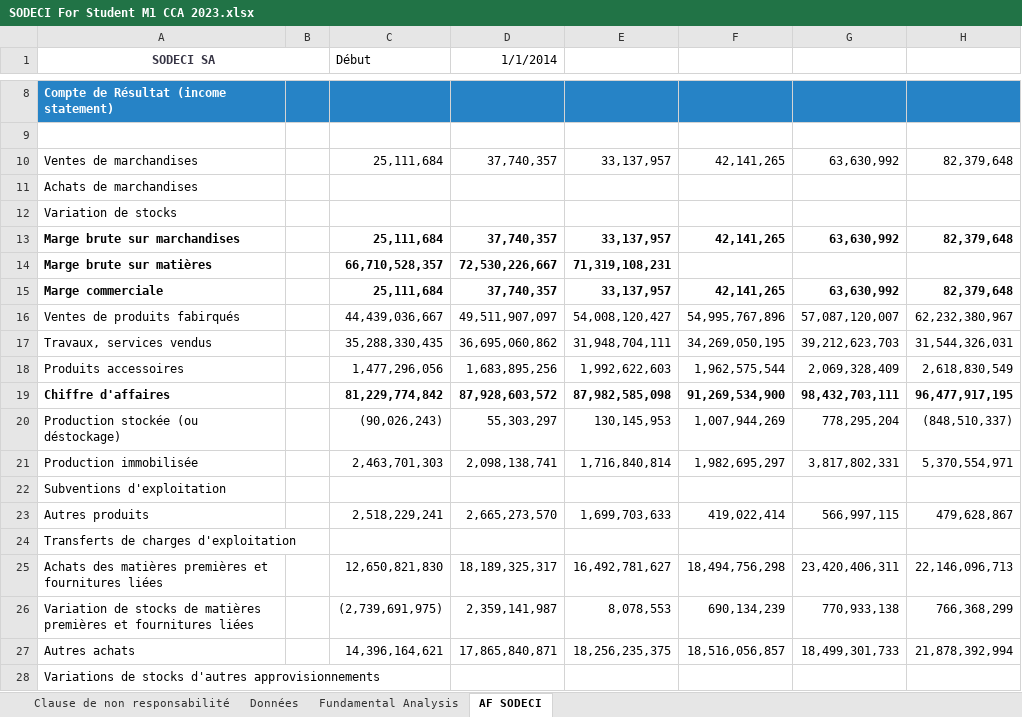
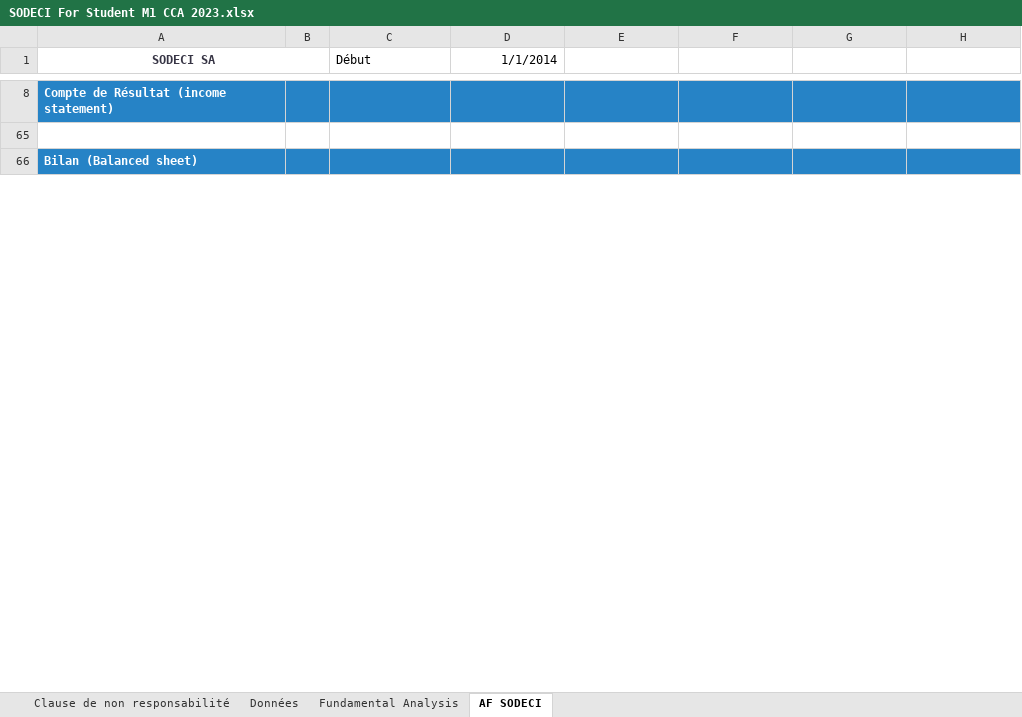
Before and after one commit to Jah-Say10/Master-Thesis-Omar-DIASSE, an Excel workbook: L'analyse financiere/Cours/New folder/SODECI For Student M1 CCA 2023.xlsx, sheet AF SODECI, drawn as a sheet; only a part is shown, gaps mark what is left out; the shorter side is filled out with more unchanged rows; values as stored, in another font and other column widths than the file's, no borders; charts and pictures and conditional formats not drawn; removed rows and columns are numbered as before the commit, all else as after; the diff covers the shown part only; the diff names each change by its address in the sheet, - before the commit and + after, or states it on an @@ line.

```diff
--- a/L'analyse financiere/Cours/New folder/SODECI For Student M1 CCA 2023.xlsx (sheet AF SODECI)
+++ b/L'analyse financiere/Cours/New folder/SODECI For Student M1 CCA 2023.xlsx (sheet AF SODECI)
@@ row 10 hidden: Ventes de marchandises |  | 25,111,684 | 37,740,357 | 33,137,957 | 42,141,265 | 63,630,992 | 82,379,648 @@
-row 11: Achats de marchandises
-row 12: Variation de stocks
@@ row 13 hidden: Marge brute sur marchandises |  | 25,111,684 | 37,740,357 | 33,137,957 | 42,141,265 | 63,630,992 | 82,379,648 @@
@@ row 14 hidden: Marge brute sur matières |  | 66,710,528,357 | 72,530,226,667 | 71,319,108,231 @@
@@ row 15 hidden: Marge commerciale |  | 25,111,684 | 37,740,357 | 33,137,957 | 42,141,265 | 63,630,992 | 82,379,648 @@
@@ row 16 hidden: Ventes de produits fabirqués |  | 44,439,036,667 | 49,511,907,097 | 54,008,120,427 | 54,995,767,896 | 57,087,120,007 | 62,232,380,967 @@
@@ row 17 hidden: Travaux, services vendus |  | 35,288,330,435 | 36,695,060,862 | 31,948,704,111 | 34,269,050,195 | 39,212,623,703 | 31,544,326,031 @@
@@ row 18 hidden: Produits accessoires |  | 1,477,296,056 | 1,683,895,256 | 1,992,622,603 | 1,962,575,544 | 2,069,328,409 | 2,618,830,549 @@
-row 19: Chiffre d'affaires |  | 81,229,774,842 | 87,928,603,572 | 87,982,585,098 | 91,269,534,900 | 98,432,703,111 | 96,477,917,195
@@ row 20 hidden: Production stockée (ou déstockage) |  | (90,026,243) | 55,303,297 | 130,145,953 | 1,007,944,269 | 778,295,204 | (848,510,337) @@
@@ row 21 hidden: Production immobilisée |  | 2,463,701,303 | 2,098,138,741 | 1,716,840,814 | 1,982,695,297 | 3,817,802,331 | 5,370,554,971 @@
-row 22: Subventions d'exploitation
@@ row 23 hidden: Autres produits |  | 2,518,229,241 | 2,665,273,570 | 1,699,703,633 | 419,022,414 | 566,997,115 | 479,628,867 @@
-row 24: Transferts de charges d'exploitation
@@ row 25 hidden: Achats des matières premières et fournitures liées |  | 12,650,821,830 | 18,189,325,317 | 16,492,781,627 | 18,494,756,298 | 23,420,406,311 | 22,146,096,713 @@
@@ row 26 hidden: Variation de stocks de matières premières et fournitures liées |  | (2,739,691,975) | 2,359,141,987 | 8,078,553 | 690,134,239 | 770,933,138 | 766,368,299 @@
@@ row 27 hidden: Autres achats |  | 14,396,164,621 | 17,865,840,871 | 18,256,235,375 | 18,516,056,857 | 18,499,301,733 | 21,878,392,994 @@
-row 28: Variations de stocks d'autres approvisionnements
```
Also changed, not shown: 3 added rows, 41 removed rows, 1 moved row, 93 hidden or unhidden rows, 3 edited cells and cell formats elsewhere in this sheet, hidden cells, charts or pictures, 12 other files.
